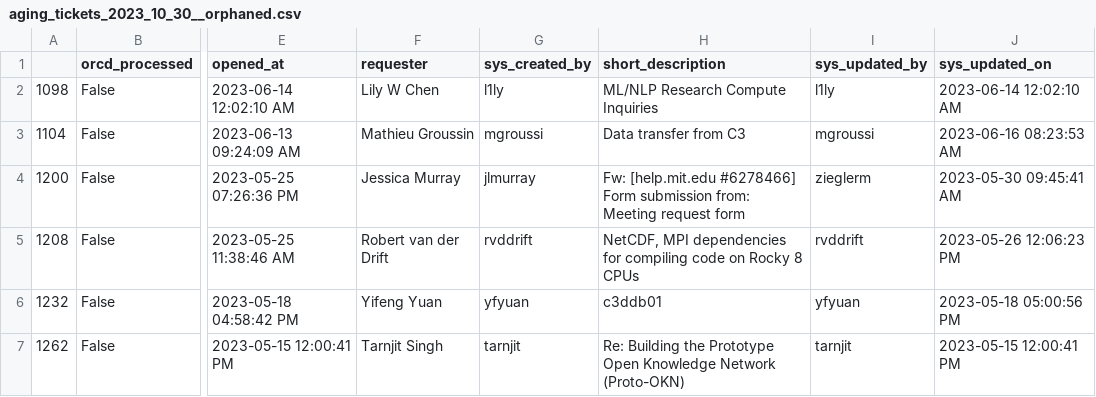
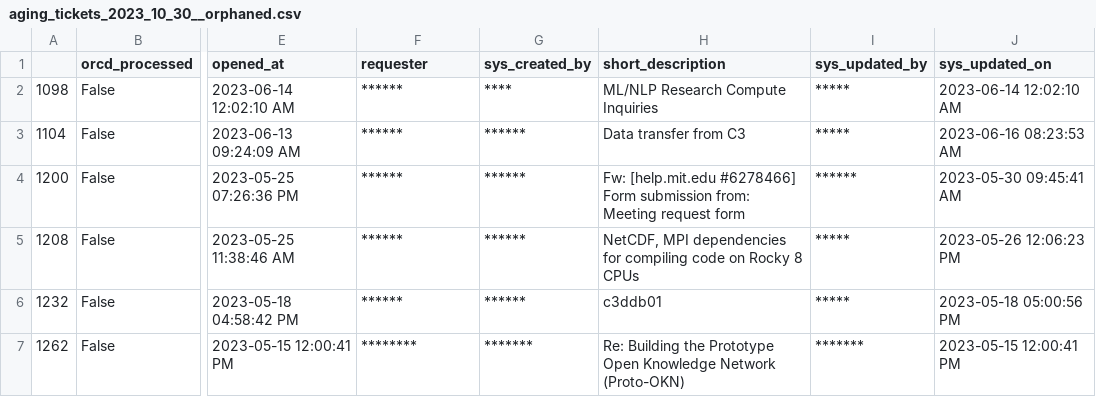
Before and after one commit to mit-orcd/service_now_ops, a CSV file: aging_tickets/aging_tickets_2023_10_30__orphaned.csv, drawn as a sheet; only a part is shown, gaps mark what is left out; the diff names each change by its address in the sheet, - before the commit and + after, or states it on an @@ line.

```diff
--- a/aging_tickets/aging_tickets_2023_10_30__orphaned.csv
+++ b/aging_tickets/aging_tickets_2023_10_30__orphaned.csv
-F2 (requester): Lily W Chen
+F2 (requester): ******
-G2 (sys_created_by): l1ly
+G2 (sys_created_by): ****
-I2 (sys_updated_by): l1ly
+I2 (sys_updated_by): *****
-F3 (requester): Mathieu Groussin
+F3 (requester): ******
-G3 (sys_created_by): mgroussi
+G3 (sys_created_by): ******
-I3 (sys_updated_by): mgroussi
+I3 (sys_updated_by): *****
-F4 (requester): Jessica Murray
+F4 (requester): ******
-G4 (sys_created_by): jlmurray
+G4 (sys_created_by): ******
-I4 (sys_updated_by): zieglerm
+I4 (sys_updated_by): ******
-F5 (requester): Robert van der Drift
+F5 (requester): ******
-G5 (sys_created_by): rvddrift
+G5 (sys_created_by): ******
-I5 (sys_updated_by): rvddrift
+I5 (sys_updated_by): *****
-F6 (requester): Yifeng Yuan
+F6 (requester): ******
-G6 (sys_created_by): yfyuan
+G6 (sys_created_by): ******
-I6 (sys_updated_by): yfyuan
+I6 (sys_updated_by): *****
-F7 (requester): Tarnjit Singh
+F7 (requester): ********
-G7 (sys_created_by): tarnjit
+G7 (sys_created_by): *******
-I7 (sys_updated_by): tarnjit
+I7 (sys_updated_by): *******
```
Also changed, not shown: 13 other files.
